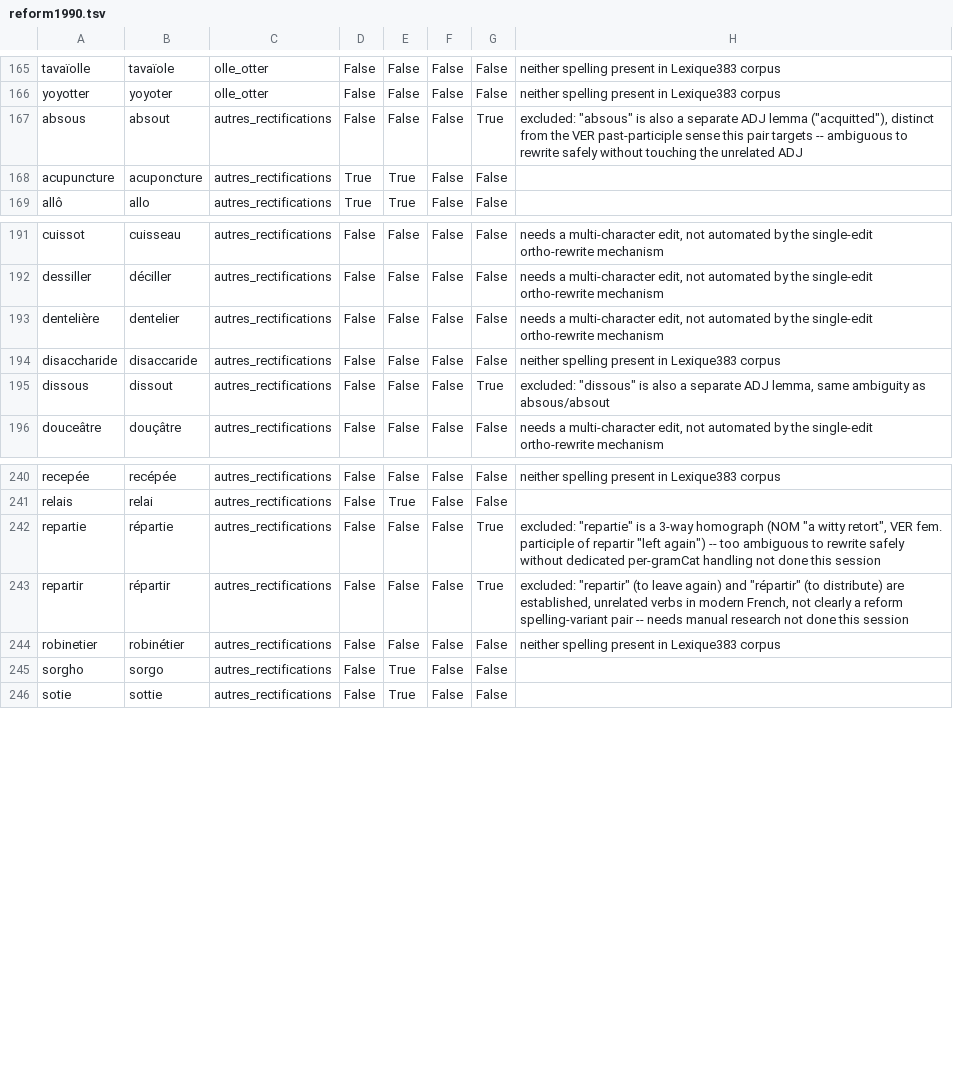
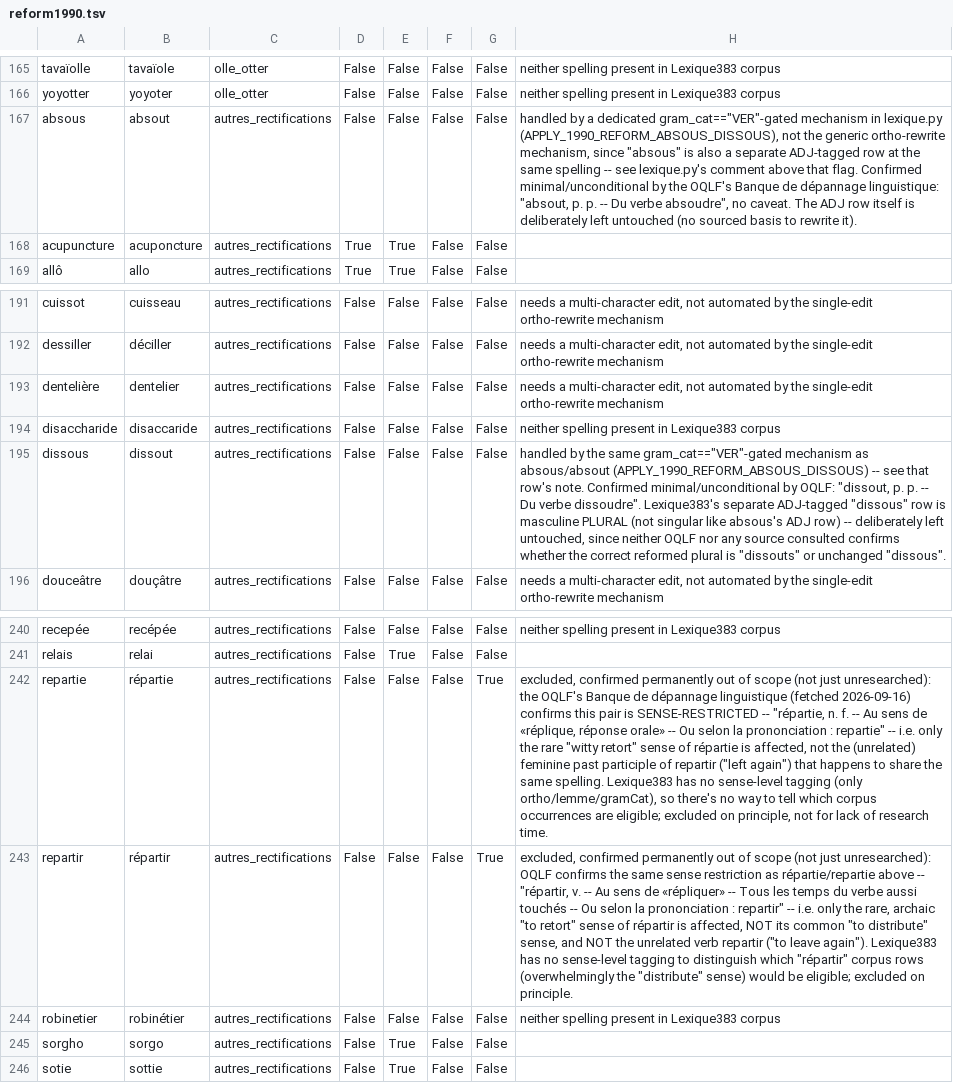
Before and after one commit to jf5pier/stenalgo, a TSV file: resources/reform1990.tsv, drawn as a sheet; only a part is shown, gaps mark what is left out; the diff names each change by its address in the sheet, - before the commit and + after, or states it on an @@ line.

```diff
--- a/resources/reform1990.tsv
+++ b/resources/reform1990.tsv
-G167: True
+G167: False
-H167: excluded: "absous" is also a separate ADJ lemma ("acquitted"), distinct from the VER past-participle sense this pair targets -- ambiguous to rewrite safely without touching the unrelated ADJ
+H167: handled by a dedicated gram_cat=="VER"-gated mechanism in lexique.py (APPLY_1990_REFORM_ABSOUS_DISSOUS), not the generic ortho-rewrite mechanism, since "absous" is also a separate ADJ-tagged row at the same spelling -- see lexique.py's comment above that flag. Confirmed minimal/unconditional by the OQLF's Banque de dépannage linguistique: "absout, p. p. -- Du verbe absoudre", no caveat. The ADJ row itself is deliberately left untouched (no sourced basis to rewrite it).
-G195: True
+G195: False
-H195: excluded: "dissous" is also a separate ADJ lemma, same ambiguity as absous/absout
+H195: handled by the same gram_cat=="VER"-gated mechanism as absous/absout (APPLY_1990_REFORM_ABSOUS_DISSOUS) -- see that row's note. Confirmed minimal/unconditional by OQLF: "dissout, p. p. -- Du verbe dissoudre". Lexique383's separate ADJ-tagged "dissous" row is masculine PLURAL (not singular like absous's ADJ row) -- deliberately left untouched, since neither OQLF nor any source consulted confirms whether the correct reformed plural is "dissouts" or unchanged "dissous".
-H242: excluded: "repartie" is a 3-way homograph (NOM "a witty retort", VER fem. participle of repartir "left again") -- too ambiguous to rewrite safely without dedicated per-gramCat handling not done this session
+H242: excluded, confirmed permanently out of scope (not just unresearched): the OQLF's Banque de dépannage linguistique (fetched 2026-09-16) confirms this pair is SENSE-RESTRICTED -- "répartie, n. f. -- Au sens de «réplique, réponse orale» -- Ou selon la prononciation : repartie" -- i.e. only the rare "witty retort" sense of répartie is affected, not the (unrelated) feminine past participle of repartir ("left again") that happens to share the same spelling. Lexique383 has no sense-level tagging (only ortho/lemme/gramCat), so there's no way to tell which corpus occurrences are eligible; excluded on principle, not for lack of research time.
-H243: excluded: "repartir" (to leave again) and "répartir" (to distribute) are established, unrelated verbs in modern French, not clearly a reform spelling-variant pair -- needs manual research not done this session
+H243: excluded, confirmed permanently out of scope (not just unresearched): OQLF confirms the same sense restriction as répartie/repartie above -- "répartir, v. -- Au sens de «répliquer» -- Tous les temps du verbe aussi touchés -- Ou selon la prononciation : repartir" -- i.e. only the rare, archaic "to retort" sense of répartir is affected, NOT its common "to distribute" sense, and NOT the unrelated verb repartir ("to leave again"). Lexique383 has no sense-level tagging to distinguish which "répartir" corpus rows (overwhelmingly the "distribute" sense) would be eligible; excluded on principle.
```
Also changed, not shown: 2 other files.
